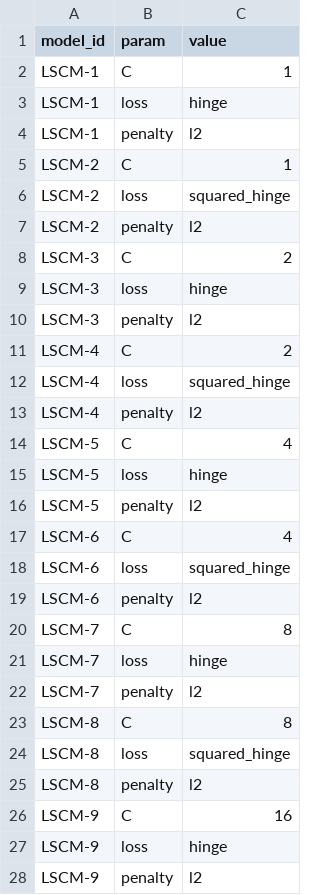
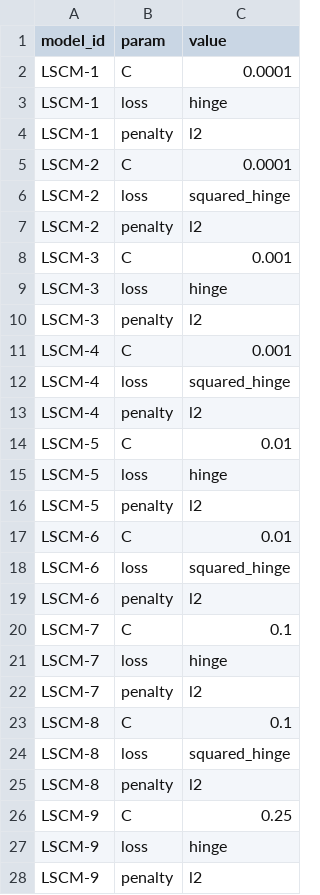
Before and after one commit to Mark-Gallacher/BioinfoProject, a CSV file: data/feature/params/LinearSVC.csv, drawn as a sheet; only a part is shown; the diff covers the shown part only.

```diff
--- a/data/feature/params/LinearSVC.csv
+++ b/data/feature/params/LinearSVC.csv
@@ -1,27 +1,27 @@
 model_id,param,value
-LSCM-1,C,1
+LSCM-1,C,0.0001
 LSCM-1,loss,hinge
 LSCM-1,penalty,l2
-LSCM-2,C,1
+LSCM-2,C,0.0001
 LSCM-2,loss,squared_hinge
 LSCM-2,penalty,l2
-LSCM-3,C,2
+LSCM-3,C,0.001
 LSCM-3,loss,hinge
 LSCM-3,penalty,l2
-LSCM-4,C,2
+LSCM-4,C,0.001
 LSCM-4,loss,squared_hinge
 LSCM-4,penalty,l2
-LSCM-5,C,4
+LSCM-5,C,0.01
 LSCM-5,loss,hinge
 LSCM-5,penalty,l2
-LSCM-6,C,4
+LSCM-6,C,0.01
 LSCM-6,loss,squared_hinge
 LSCM-6,penalty,l2
-LSCM-7,C,8
+LSCM-7,C,0.1
 LSCM-7,loss,hinge
 LSCM-7,penalty,l2
-LSCM-8,C,8
+LSCM-8,C,0.1
 LSCM-8,loss,squared_hinge
 LSCM-8,penalty,l2
-LSCM-9,C,16
+LSCM-9,C,0.25
 LSCM-9,loss,hinge
```
Also changed, not shown: 48 added rows and 1 edited cell elsewhere in this file, data/feature/merged/params_merged.csv, data/feature/metrics/GaussianNaiveBayes.csv, 12 other files.
